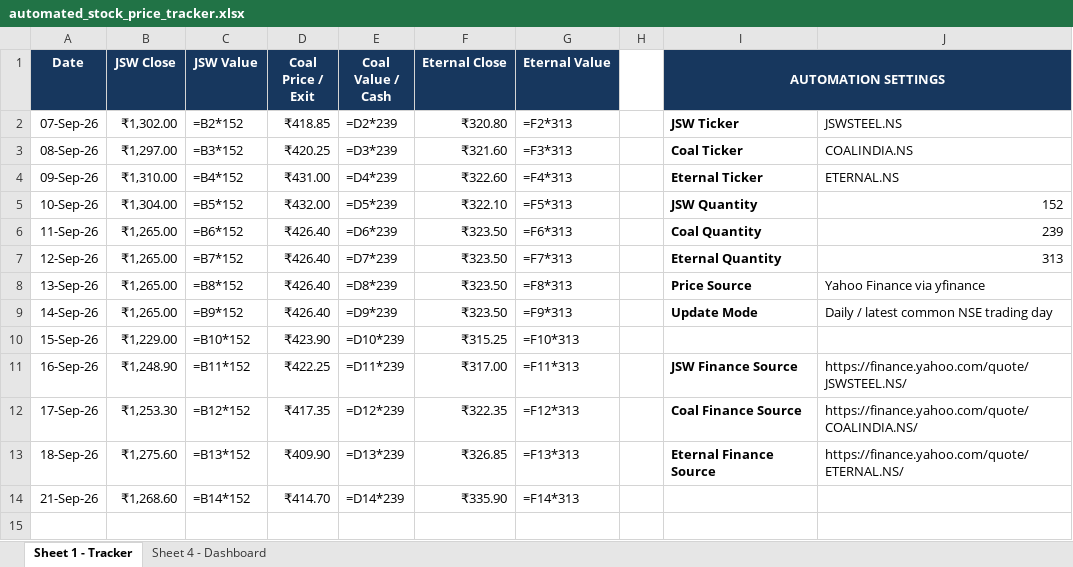
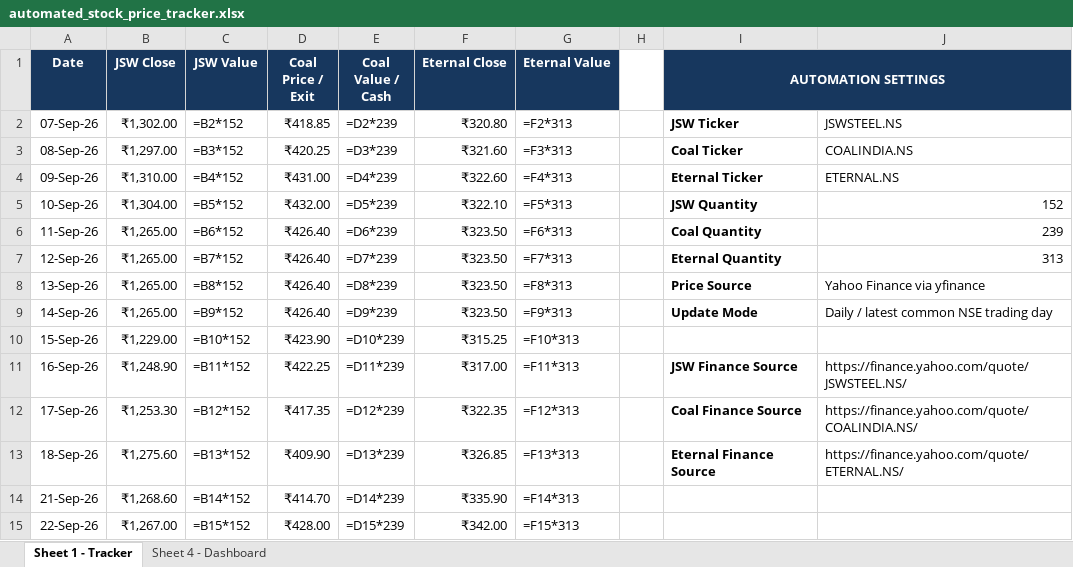
Before and after one commit to 25021141139Preetam/Stock-Tracker, an Excel workbook: automated_stock_price_tracker.xlsx, sheet Sheet 1 - Tracker, drawn as a sheet; values as stored, in another font and other column widths than the file's, no borders; formulas without a stored value are shown as written; conditional formats and table styles not drawn; the diff names each change by its address in the sheet, - before the commit and + after, or states it on an @@ line.

```diff
--- a/automated_stock_price_tracker.xlsx (sheet Sheet 1 - Tracker)
+++ b/automated_stock_price_tracker.xlsx (sheet Sheet 1 - Tracker)
+row 15: 22-Sep-26 | ₹1,267.00 | =B15*152 | ₹428.00 | =D15*239 | ₹342.00 | =F15*313
```
Also changed, not shown: charts or pictures, 2 other files.
